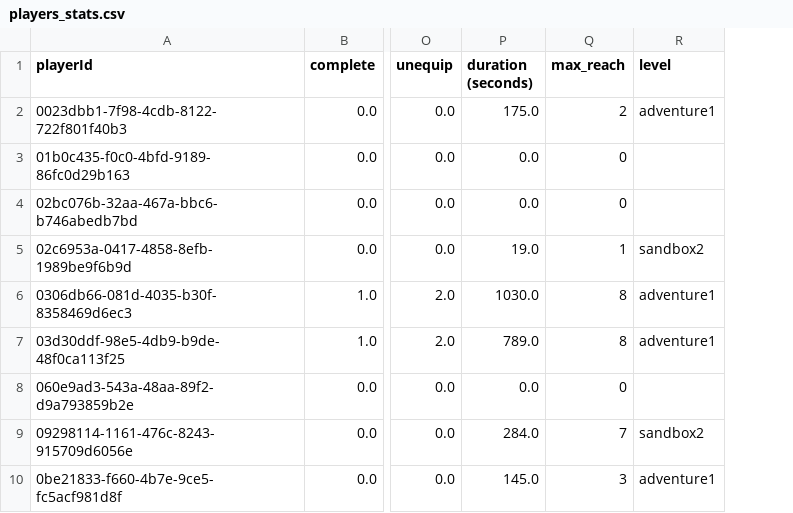
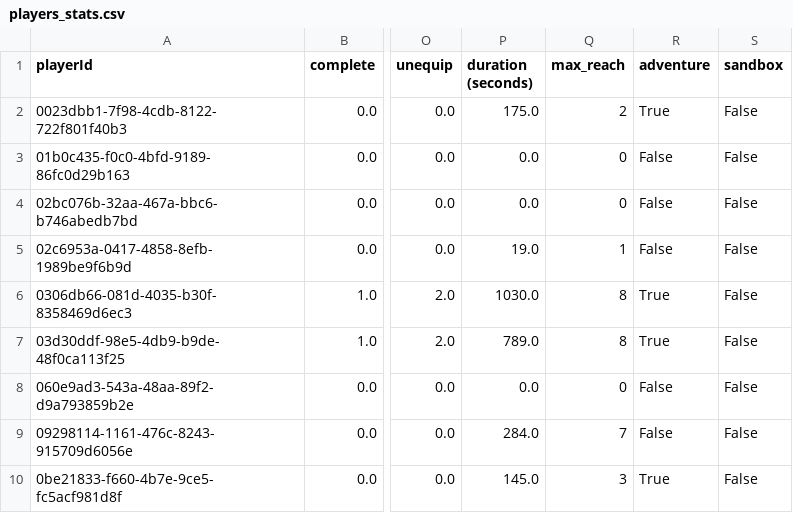
Before and after one commit to CyberCRI/dataanalysis-herocoli-redmetrics, a CSV file: data/players_stats.csv, drawn as a sheet; only a part is shown, gaps mark what is left out; removed rows and columns are numbered as before the commit, all else as after; the diff names each change by its address in the sheet, - before the commit and + after, or states it on an @@ line.

Commit message:
cleaner parsing of logs → players stats: encoding played zones

```diff
--- a/data/players_stats.csv
+++ b/data/players_stats.csv
-column R (level), rows 2-10: adventure1 |  |  | sandbox2 | adventure1 | adventure1 |  | sandbox2 | adventure1
+column R (adventure), rows 2-10: True | False | False | False | True | True | False | False | True
+column S (sandbox), rows 2-10: all False
```
Also changed, not shown: 1 other file.
